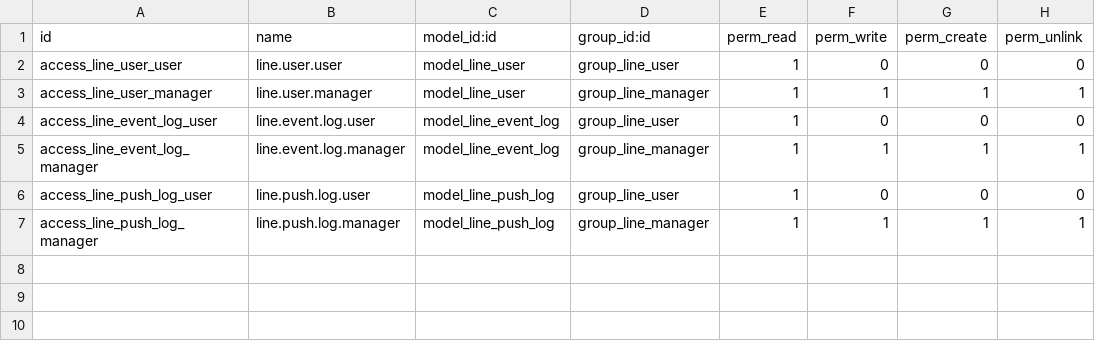
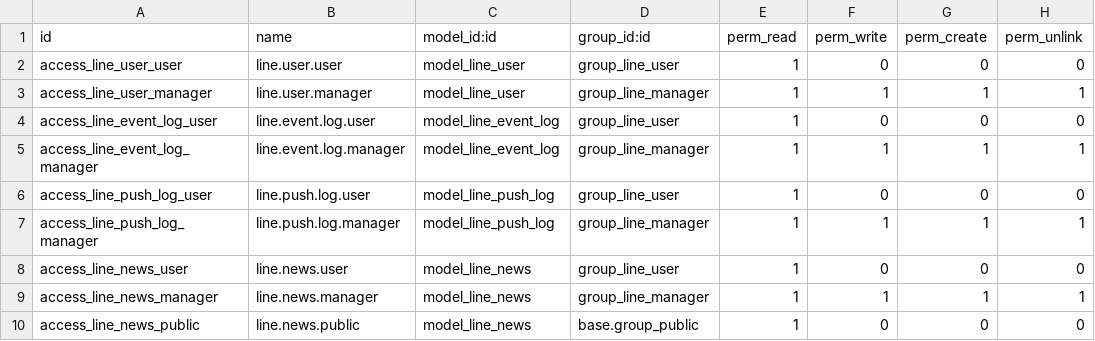
Before and after one commit to WOOWTECH/Woow_openclaw_docker_compose_all, a CSV file: woow_line_bridge/security/ir.model.access.csv, drawn as a sheet; the diff names each change by its address in the sheet, - before the commit and + after, or states it on an @@ line.

```diff
--- a/woow_line_bridge/security/ir.model.access.csv
+++ b/woow_line_bridge/security/ir.model.access.csv
+row 8: access_line_news_user | line.news.user | model_line_news | group_line_user | 1 | 0 | 0 | 0
+row 9: access_line_news_manager | line.news.manager | model_line_news | group_line_manager | 1 | 1 | 1 | 1
+row 10: access_line_news_public | line.news.public | model_line_news | base.group_public | 1 | 0 | 0 | 0
```
Also changed, not shown: 20 other files.
